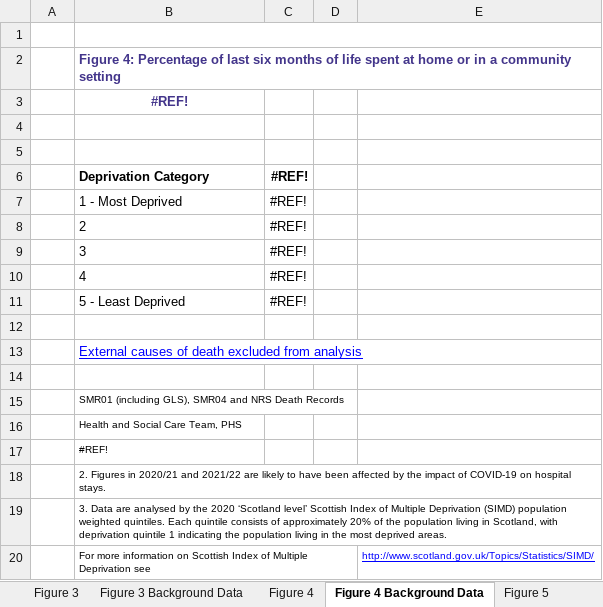
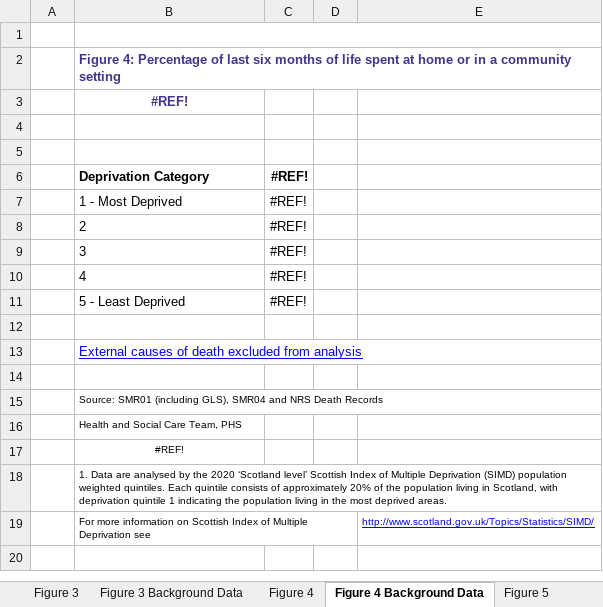
Before and after one commit to Public-Health-Scotland/end-of-life-pub, an Excel workbook: reference-files/figures-template.xlsx, sheet Figure 4 Background Data, drawn as a sheet; values as stored, in another font and other column widths than the file's, no borders; the diff names each change by its address in the sheet, - before the commit and + after, or states it on an @@ line.

```diff
--- a/reference-files/figures-template.xlsx (sheet Figure 4 Background Data)
+++ b/reference-files/figures-template.xlsx (sheet Figure 4 Background Data)
-B15: SMR01 (including…
+B15: Source: SMR01 (including…
-B17 alignment: left
+B17 alignment: center
-B18: 2. Figures in 2020/21 and 2021/22 are likely to have been affected by the impact of COVID-19 on hospital stays.
+B18: 1. Data are analysed by the 2020 ‘Scotland level’ Scottish Index of Multiple Deprivation (SIMD) population weighted quintiles. Each quintile consists of approximately 20% of the population living in Scotland, with deprivation quintile 1 indicating the population living in the most deprived areas.
+B18:E18 merged
-row 19:  | 3. Data are analysed by the 2020 ‘Scotland level’ Scottish Index of Multiple Deprivation (SIMD) population weighted quintiles. Each quintile consists of approximately 20% of the population living in Scotland, with deprivation quintile 1 indicating the population living in the most deprived areas.
```
Also changed, not shown: sheet Notes, sheet Figure 2, sheet Figure 4, sheet Figure 2 Background Data, sheet Figure 5, sheet Figure 5 Background Data, 4 more sheets, other sheet tabs, formulas that keep their value, charts or pictures, reference-files/qom-template.xlsx, 6 other files.
